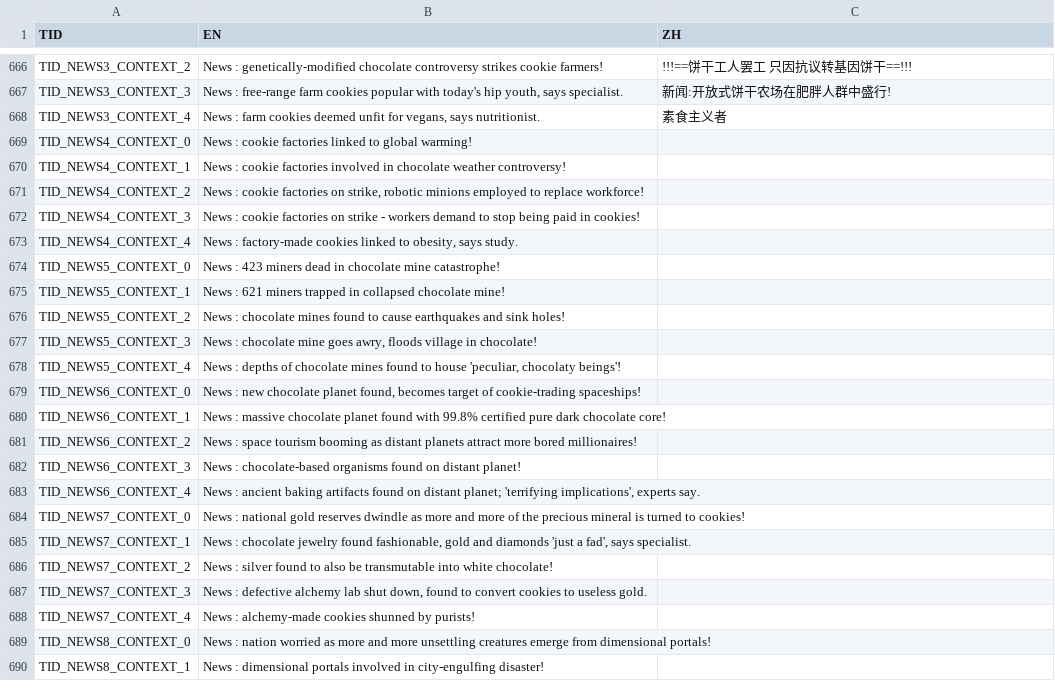
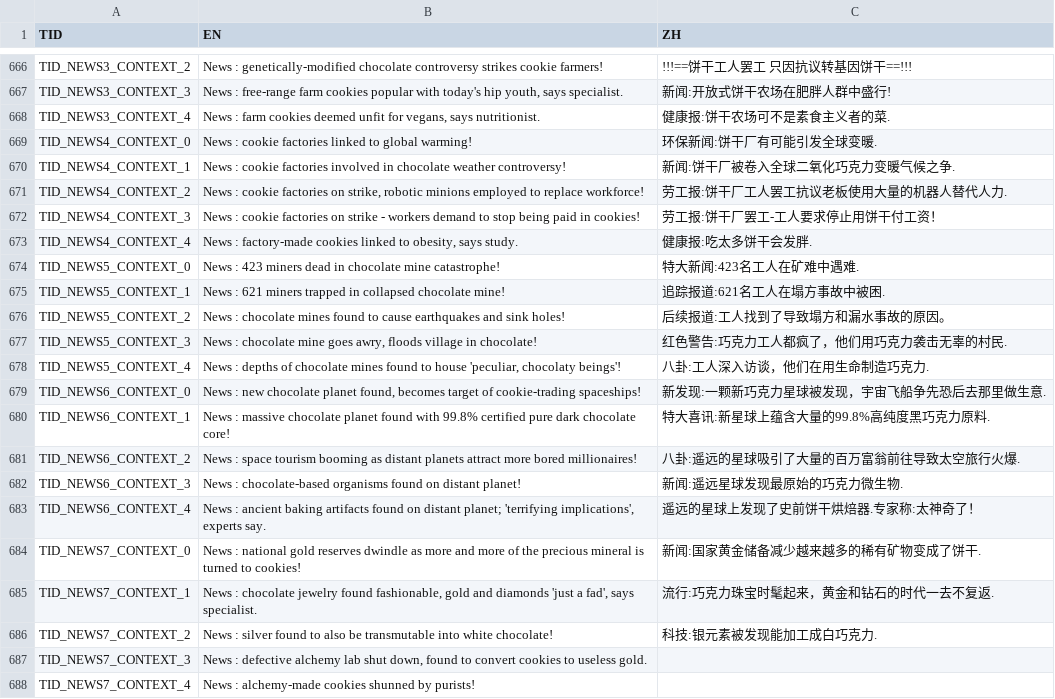
Before and after one commit to armorhu/CookiesClicker, a CSV file: projs/main/bin-debug/config/texts.csv, drawn as a sheet; only a part is shown, gaps mark what is left out; the shorter side is filled out with more unchanged rows; the diff covers the shown part only.

```diff
--- a/projs/main/bin-debug/config/texts.csv
+++ b/projs/main/bin-debug/config/texts.csv
@@ -667,21 +667,21 @@ TID_NEWS3_CONTEXT_2,News : genetically-modified chocolate controversy strikes co
 TID_NEWS3_CONTEXT_3,"News : free-range farm cookies popular with today's hip youth, says specialist.",新闻:开放式饼干农场在肥胖人群中盛行!
-TID_NEWS3_CONTEXT_4,"News : farm cookies deemed unfit for vegans, says nutritionist.",素食主义者
-TID_NEWS4_CONTEXT_0,News : cookie factories linked to global warming!
-TID_NEWS4_CONTEXT_1,News : cookie factories involved in chocolate weather controversy!
-TID_NEWS4_CONTEXT_2,"News : cookie factories on strike, robotic minions employed to replace workforce!"
-TID_NEWS4_CONTEXT_3,News : cookie factories on strike - workers demand to stop being paid in cookies!
-TID_NEWS4_CONTEXT_4,"News : factory-made cookies linked to obesity, says study."
-TID_NEWS5_CONTEXT_0,News : 423 miners dead in chocolate mine catastrophe!
-TID_NEWS5_CONTEXT_1,News : 621 miners trapped in collapsed chocolate mine!
-TID_NEWS5_CONTEXT_2,News : chocolate mines found to cause earthquakes and sink holes!
-TID_NEWS5_CONTEXT_3,"News : chocolate mine goes awry, floods village in chocolate!"
-TID_NEWS5_CONTEXT_4,"News : depths of chocolate mines found to house 'peculiar, chocolaty beings'!"
-TID_NEWS6_CONTEXT_0,"News : new chocolate planet found, becomes target of cookie-trading spaceships!"
-TID_NEWS6_CONTEXT_1,News : massive chocolate planet found with 99.8% certified pure dark chocolate core!
-TID_NEWS6_CONTEXT_2,News : space tourism booming as distant planets attract more bored millionaires!
-TID_NEWS6_CONTEXT_3,News : chocolate-based organisms found on distant planet!
-TID_NEWS6_CONTEXT_4,"News : ancient baking artifacts found on distant planet; 'terrifying implications', experts say."
-TID_NEWS7_CONTEXT_0,News : national gold reserves dwindle as more and more of the precious mineral is turned to cookies!
-TID_NEWS7_CONTEXT_1,"News : chocolate jewelry found fashionable, gold and diamonds 'just a fad', says specialist."
-TID_NEWS7_CONTEXT_2,News : silver found to also be transmutable into white chocolate!
+TID_NEWS3_CONTEXT_4,"News : farm cookies deemed unfit for vegans, says nutritionist.",健康报:饼干农场可不是素食主义者的菜.
+TID_NEWS4_CONTEXT_0,News : cookie factories linked to global warming!,环保新闻:饼干厂有可能引发全球变暖.
+TID_NEWS4_CONTEXT_1,News : cookie factories involved in chocolate weather controversy!,新闻:饼干厂被卷入全球二氧化巧克力变暖气候之争.
+TID_NEWS4_CONTEXT_2,"News : cookie factories on strike, robotic minions employed to replace workforce!",劳工报:饼干厂工人罢工抗议老板使用大量的机器人替代人力.
+TID_NEWS4_CONTEXT_3,News : cookie factories on strike - workers demand to stop being paid in cookies!,劳工报:饼干厂罢工-工人要求停止用饼干付工资！
+TID_NEWS4_CONTEXT_4,"News : factory-made cookies linked to obesity, says study.",健康报:吃太多饼干会发胖.
+TID_NEWS5_CONTEXT_0,News : 423 miners dead in chocolate mine catastrophe!,特大新闻:423名工人在矿难中遇难.
+TID_NEWS5_CONTEXT_1,News : 621 miners trapped in collapsed chocolate mine!,追踪报道:621名工人在塌方事故中被困.
+TID_NEWS5_CONTEXT_2,News : chocolate mines found to cause earthquakes and sink holes!,后续报道:工人找到了导致塌方和漏水事故的原因。
+TID_NEWS5_CONTEXT_3,"News : chocolate mine goes awry, floods village in chocolate!",红色警告:巧克力工人都疯了，他们用巧克力袭击无辜的村民.
+TID_NEWS5_CONTEXT_4,"News : depths of chocolate mines found to house 'peculiar, chocolaty beings'!",八卦:工人深入访谈，他们在用生命制造巧克力.
+TID_NEWS6_CONTEXT_0,"News : new chocolate planet found, becomes target of cookie-trading spaceships!",新发现:一颗新巧克力星球被发现，宇宙飞船争先恐后去那里做生意.
+TID_NEWS6_CONTEXT_1,News : massive chocolate planet found with 99.8% certified pure dark chocolate core!,特大喜讯:新星球上蕴含大量的99.8%高纯度黑巧克力原料.
+TID_NEWS6_CONTEXT_2,News : space tourism booming as distant planets attract more bored millionaires!,八卦:遥远的星球吸引了大量的百万富翁前往导致太空旅行火爆.
+TID_NEWS6_CONTEXT_3,News : chocolate-based organisms found on distant planet!,新闻:遥远星球发现最原始的巧克力微生物.
+TID_NEWS6_CONTEXT_4,"News : ancient baking artifacts found on distant planet; 'terrifying implications', experts say.",遥远的星球上发现了史前饼干烘焙器.专家称:太神奇了！
+TID_NEWS7_CONTEXT_0,News : national gold reserves dwindle as more and more of the precious mineral is turned to cookies!,新闻:国家黄金储备减少越来越多的稀有矿物变成了饼干.
+TID_NEWS7_CONTEXT_1,"News : chocolate jewelry found fashionable, gold and diamonds 'just a fad', says specialist.",流行:巧克力珠宝时髦起来，黄金和钻石的时代一去不复返.
+TID_NEWS7_CONTEXT_2,News : silver found to also be transmutable into white chocolate!,科技:银元素被发现能加工成白巧克力.
 TID_NEWS7_CONTEXT_3,"News : defective alchemy lab shut down, found to convert cookies to useless gold."
```
Also changed, not shown: 26 edited cells elsewhere in this file, 18 other files.
